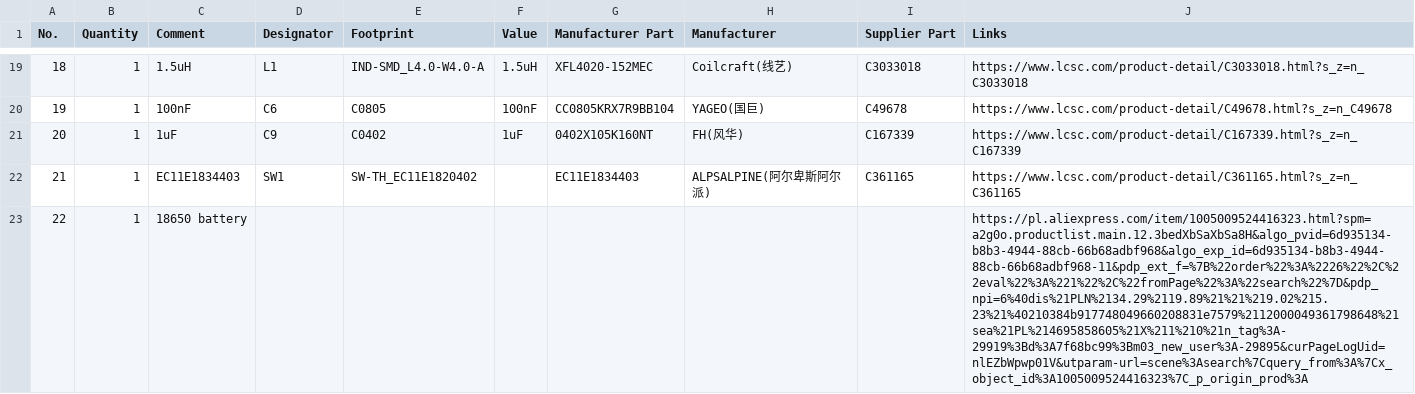
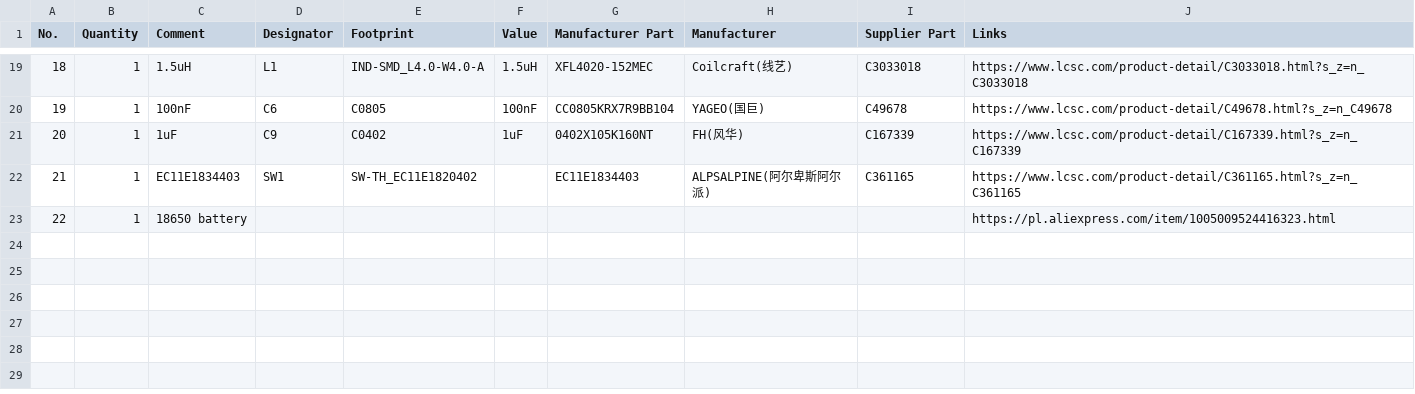
Before and after one commit to WojoBojo/horizontal_macropad, a CSV file: HackClub Macropad BOM.csv, drawn as a sheet; only a part is shown, gaps mark what is left out; the diff names each change by its address in the sheet, - before the commit and + after, or states it on an @@ line.

Commit message:
Update HackClub Macropad BOM.csv

```diff
--- a/HackClub Macropad BOM.csv
+++ b/HackClub Macropad BOM.csv
-J23 (Links): https://pl.aliexpress.com/item/1005009524416323.html?spm=a2g0o.productlist.main.12.3bedXbSaXbSa8H&algo_pvid=6d935134-b8b3-4944-88cb-66b68adbf968&algo_exp_id=6d935134-b8b3-4944-88cb-66b68adbf968-11&pdp_ext_f=%7B%22order%22%3A%2226%22%2C%22eval%22%3A%221%22%2C%22fromPage%22%3A%22search%22%7D&pdp_npi=6%40dis%21PLN%2134.29%2119.89%21%21%219.02%215.23%21%40210384b917748049660208831e7579%2112000049361798648%21sea%21PL%214695858605%21X%211%210%21n_tag%3A-29919%3Bd%3A7f68bc99%3Bm03_new_user%3A-29895&curPageLogUid=nlEZbWpwp01V&utparam-url=scene%3Asearch%7Cquery_from%3A%7Cx_object_id%3A1005009524416323%7C_p_origin_prod%3A
+J23 (Links): https://pl.aliexpress.com/item/1005009524416323.html
```
